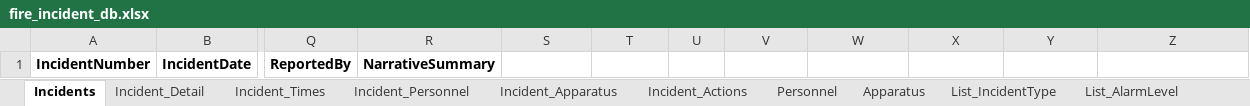
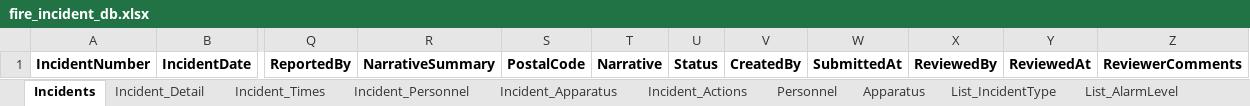
Before and after one commit to mtnfirefighter/fire-incident-database, an Excel workbook: fire_incident_db.xlsx, sheet Incidents, drawn as a sheet; only a part is shown, gaps mark what is left out; values as stored, in another font and other column widths than the file's, no borders; the diff names each change by its address in the sheet, - before the commit and + after, or states it on an @@ line.

```diff
--- a/fire_incident_db.xlsx (sheet Incidents)
+++ b/fire_incident_db.xlsx (sheet Incidents)
-S1: (empty)
+S1: PostalCode
-T1: (empty)
+T1: Narrative
-U1: (empty)
+U1: Status
-V1: (empty)
+V1: CreatedBy
-W1: (empty)
+W1: SubmittedAt
-X1: (empty)
+X1: ReviewedBy
-Y1: (empty)
+Y1: ReviewedAt
-Z1: (empty)
+Z1: ReviewerComments
```
Also changed, not shown: sheet Personnel, sheet Incident_Apparatus, sheet Apparatus, sheet Incident_Times, sheet List_AlarmLevel, sheet Incident_Actions, 1 more sheet, other sheet tabs, 3 other files.
